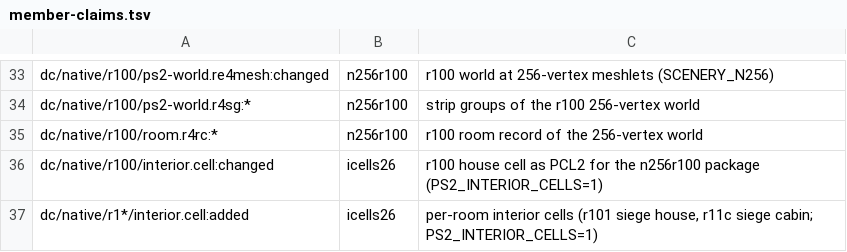
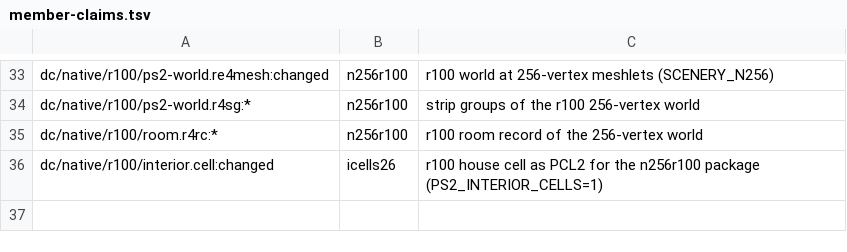
Before and after one commit to lamb2k/re4dc, a TSV file: port/dreamcast/tools/d367/rr/member-claims.tsv, drawn as a sheet; only a part is shown, gaps mark what is left out; the diff names each change by its address in the sheet, - before the commit and + after, or states it on an @@ line.

```diff
--- a/port/dreamcast/tools/d367/rr/member-claims.tsv
+++ b/port/dreamcast/tools/d367/rr/member-claims.tsv
-row 37: dc/native/r1*/interior.cell:added | icells26 | per-room interior cells (r101 siege house, r11c siege cabin; PS2_INTERIOR_CELLS=1)
```
Also changed, not shown: 1 other file.
